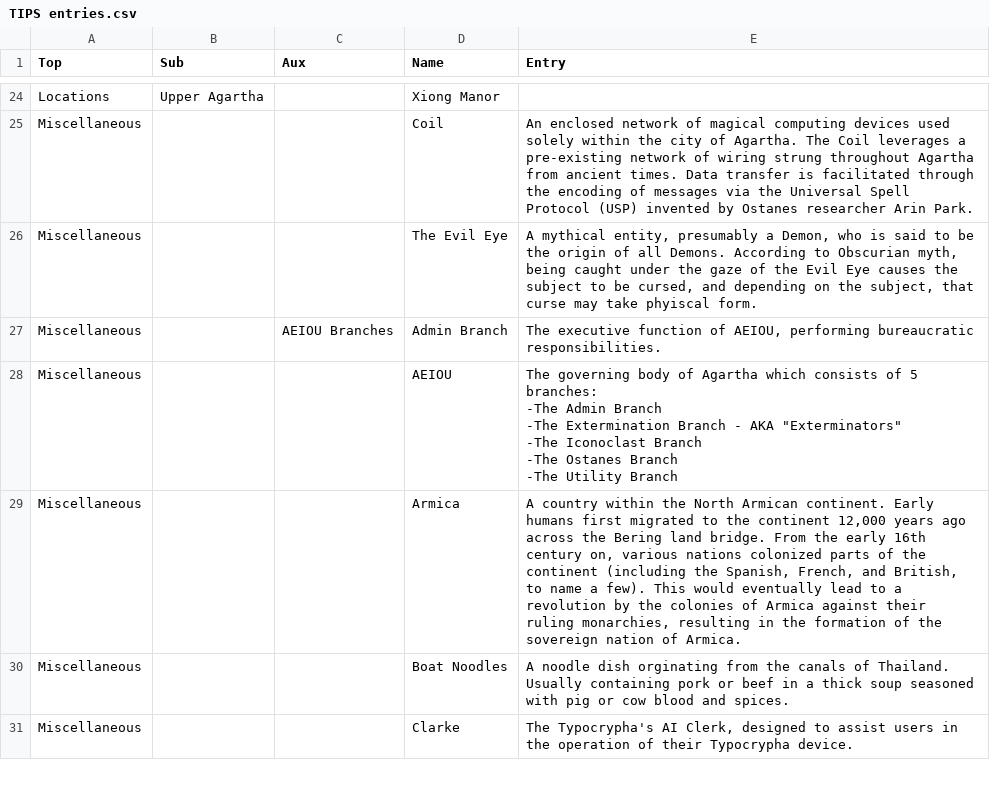
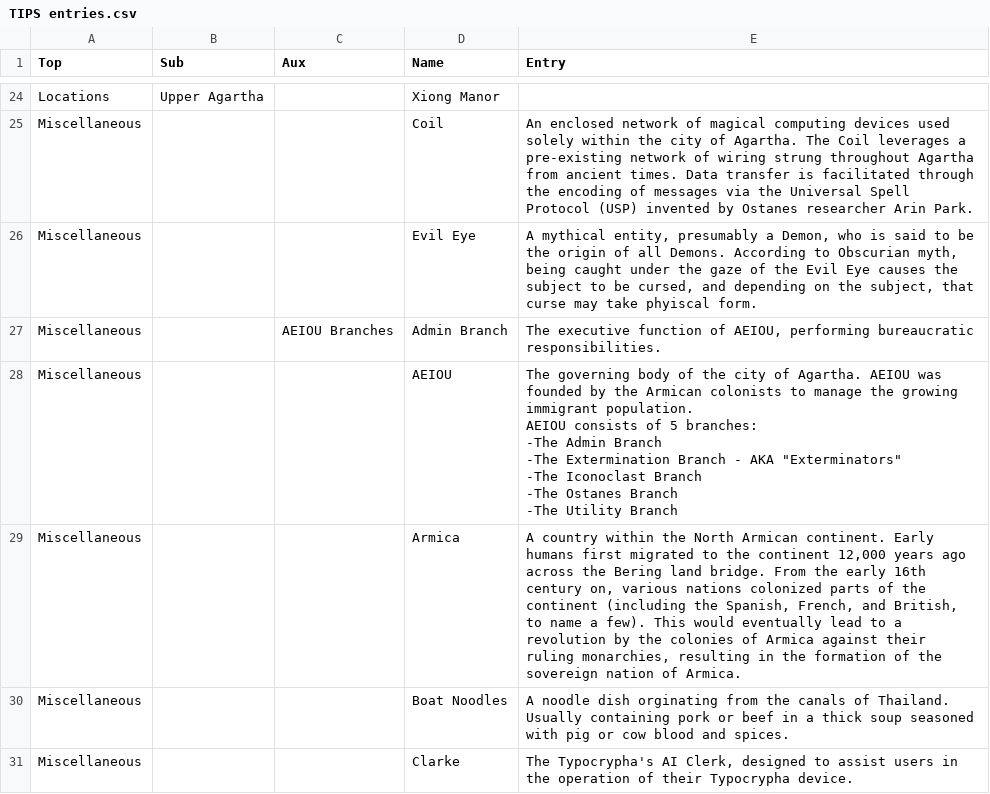
Before and after one commit to typocrypha/typocrypha-ii, a CSV file: Typocrypha II/Assets/TIPS entries.csv, drawn as a sheet; only a part is shown, gaps mark what is left out; the diff covers the shown part only.

```diff
--- a/Typocrypha II/Assets/TIPS entries.csv
+++ b/Typocrypha II/Assets/TIPS entries.csv
@@ -35,10 +37,12 @@ Locations,Upper Agartha,,Xiong Manor,
 Miscellaneous,,,Coil,An enclosed network of magical computing devices used solely within the city of Agartha. The Coil leverages a pre-existing network of wiring strung throughout Agartha from ancient times. Data transfer is facilitated through the encoding of messages via the Universal Spell Protocol (USP) invented by Ostanes researcher Arin Park.
-Miscellaneous,,,The Evil Eye,"A mythical entity, presumably a Demon, who is said to be the origin of all Demons. According to Obscurian myth, being caught under the gaze of the Evil Eye causes the subject to be cursed, and depending on the subject, that curse may take phyiscal form."
+Miscellaneous,,,Evil Eye,"A mythical entity, presumably a Demon, who is said to be the origin of all Demons. According to Obscurian myth, being caught under the gaze of the Evil Eye causes the subject to be cursed, and depending on the subject, that curse may take phyiscal form."
 Miscellaneous,,AEIOU Branches,Admin Branch,"The executive function of AEIOU, performing bureaucratic responsibilities."
-Miscellaneous,,,AEIOU,"The governing body of Agartha which consists of 5 branches:
-  -The Admin Branch
-  -The Extermination Branch - AKA ""Exterminators""
-  -The Iconoclast Branch
-  -The Ostanes Branch
-  -The Utility Branch"
+Miscellaneous,,,AEIOU,"The governing body of the city of Agartha. AEIOU was founded by the Armican colonists to manage the growing immigrant population.
+
+AEIOU consists of 5 branches:
+  -The Admin Branch
+  -The Extermination Branch - AKA ""Exterminators""
+  -The Iconoclast Branch
+  -The Ostanes Branch
+  -The Utility Branch"
 Miscellaneous,,,Armica,"A country within the North Armican continent. Early humans first migrated to the continent 12,000 years ago across the Bering land bridge. From the early 16th century on, various nations colonized parts of the continent (including the Spanish, French, and British, to name a few). This would eventually lead to a revolution by the colonies of Armica against their ruling monarchies, resulting in the formation of the sovereign nation of Armica."
```
Also changed, not shown: 1 removed row and 3 edited cells elsewhere in this file, 16 other files.
